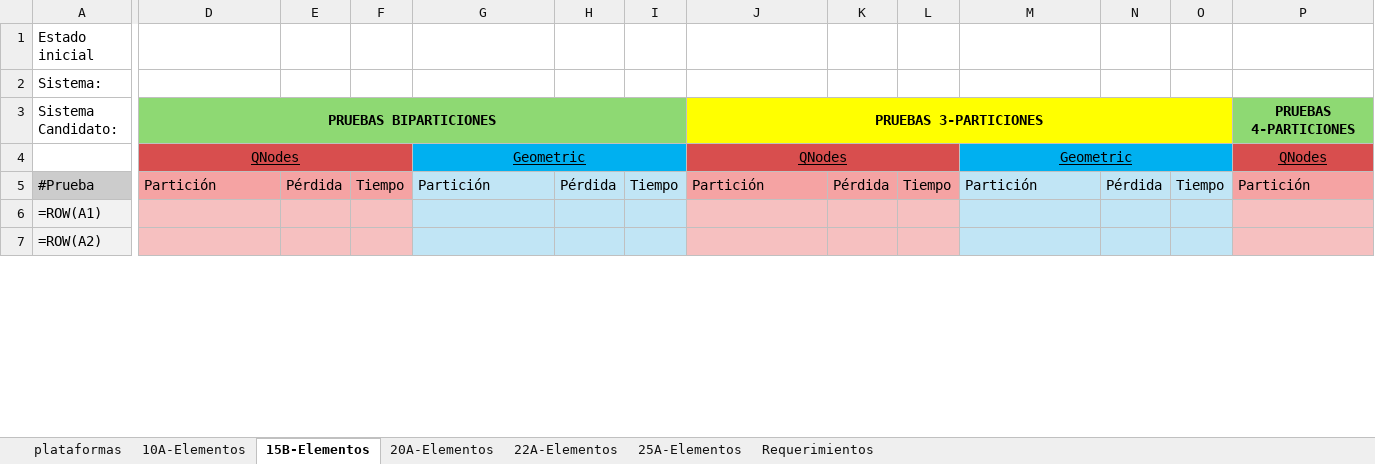
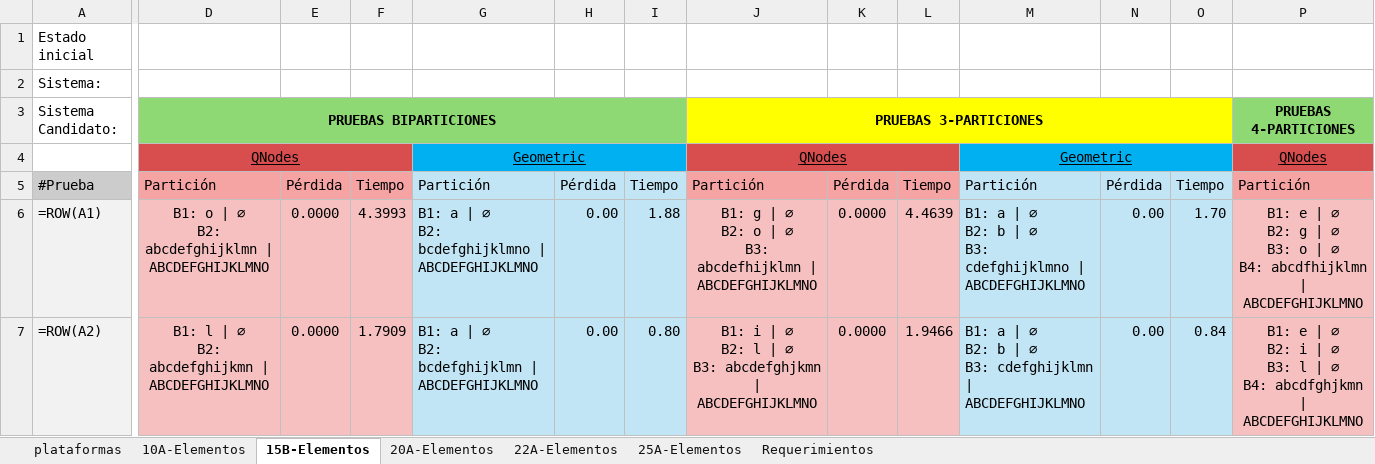
Before and after one commit to Molton321/KQGMIP, an Excel workbook: data/results/Resultados_DatosPruebas2026_1.xlsx, sheet 15B-Elementos, drawn as a sheet; only a part is shown, gaps mark what is left out; values as stored, in another font and other column widths than the file's, no borders; formulas without a stored value are shown as written; ↵ is a line break in a cell; the diff covers the shown part only; the diff names each change by its address in the sheet, - before the commit and + after, or states it on an @@ line.

```diff
--- a/data/results/Resultados_DatosPruebas2026_1.xlsx (sheet 15B-Elementos)
+++ b/data/results/Resultados_DatosPruebas2026_1.xlsx (sheet 15B-Elementos)
-D6: (empty)
+D6: B1: o | ∅ ↵ B2: abcdefghijklmn | ABCDEFGHIJKLMNO
-E6:E7: (empty)
+E6:E7: 0.0000
-F6: (empty)
+F6: 4.3993
-G6: (empty)
+G6: B1: a | ∅ ↵ B2: bcdefghijklmno | ABCDEFGHIJKLMNO
-H6:H7: (empty)
+H6:H7: 0.00
-I6: (empty)
+I6: 1.88
-J6: (empty)
+J6: B1: g | ∅ ↵ B2: o | ∅ ↵ B3: abcdefhijklmn | ABCDEFGHIJKLMNO
-K6:K7: (empty)
+K6:K7: 0.0000
-L6: (empty)
+L6: 4.4639
-M6: (empty)
+M6: B1: a | ∅ ↵ B2: b | ∅ ↵ B3: cdefghijklmno | ABCDEFGHIJKLMNO
-N6:N7: (empty)
+N6:N7: 0.00
-O6: (empty)
+O6: 1.70
-P6: (empty)
+P6: B1: e | ∅ ↵ B2: g | ∅ ↵ B3: o | ∅ ↵ B4: abcdfhijklmn | ABCDEFGHIJKLMNO
-D7: (empty)
+D7: B1: l | ∅ ↵ B2: abcdefghijkmn | ABCDEFGHIJKLMNO
-F7: (empty)
+F7: 1.7909
-G7: (empty)
+G7: B1: a | ∅ ↵ B2: bcdefghijklmn | ABCDEFGHIJKLMNO
-I7: (empty)
+I7: 0.80
-J7: (empty)
+J7: B1: i | ∅ ↵ B2: l | ∅ ↵ B3: abcdefghjkmn | ABCDEFGHIJKLMNO
-L7: (empty)
+L7: 1.9466
-M7: (empty)
+M7: B1: a | ∅ ↵ B2: b | ∅ ↵ B3: cdefghijklmn | ABCDEFGHIJKLMNO
-O7: (empty)
+O7: 0.84
-P7: (empty)
+P7: B1: e | ∅ ↵ B2: i | ∅ ↵ B3: l | ∅ ↵ B4: abcdfghjkmn | ABCDEFGHIJKLMNO
```
Also changed, not shown: 1174 edited cells elsewhere in this sheet.
